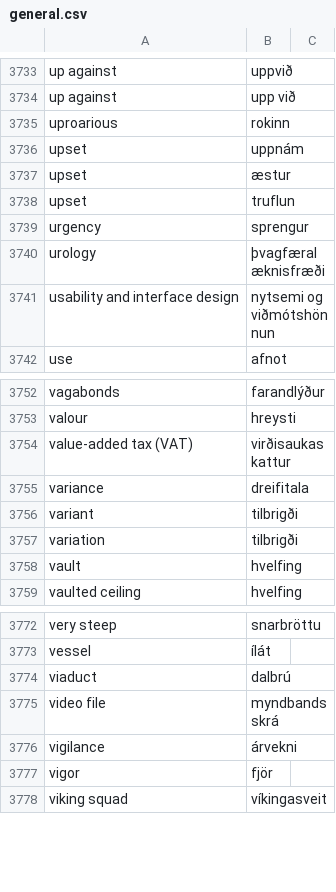
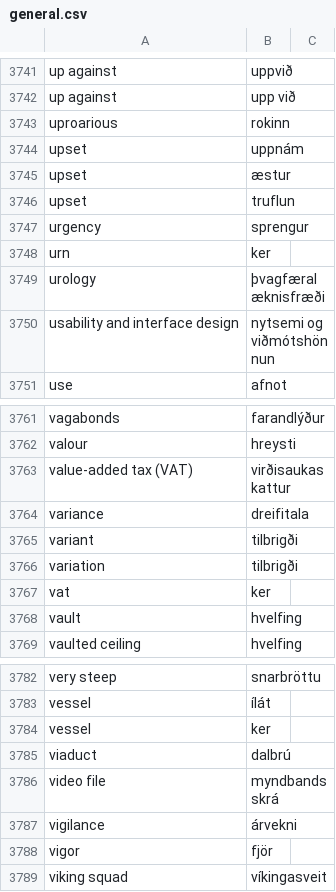
Before and after one commit to judyfong/dictionary, a CSV file: general.csv, drawn as a sheet; only a part is shown, gaps mark what is left out; the diff covers the shown part only; the diff names each change by its address in the sheet, - before the commit and + after, or states it on an @@ line.

```diff
--- a/general.csv
+++ b/general.csv
+row 3748: urn | ker
+row 3767: vat | ker
+row 3784: vessel | ker
```
Also changed, not shown: 8 added rows elsewhere in this file.
